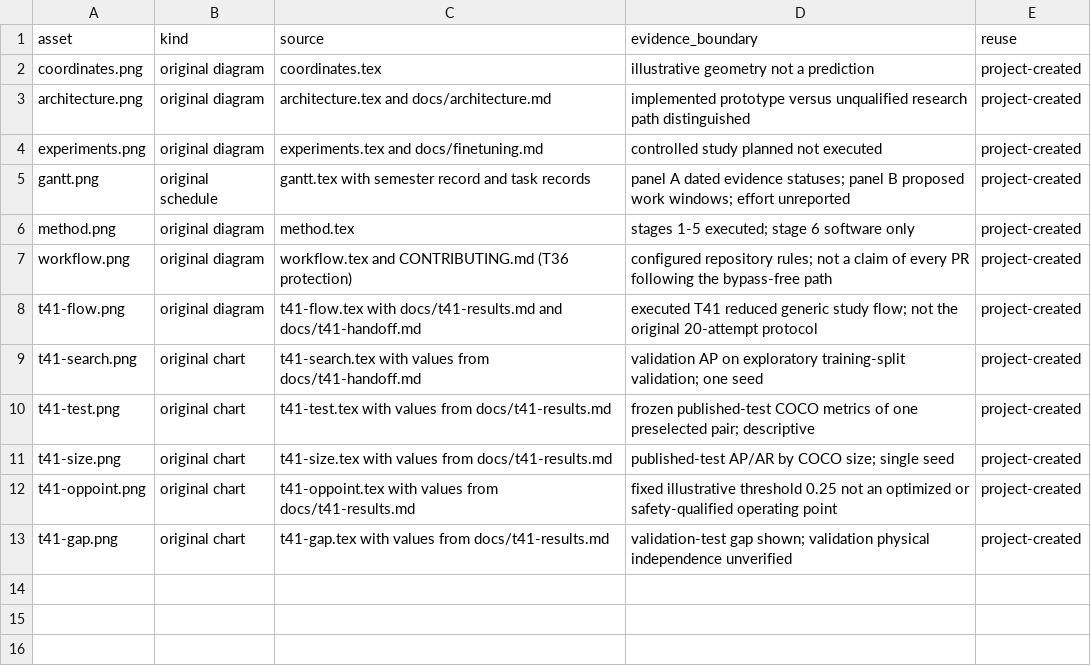
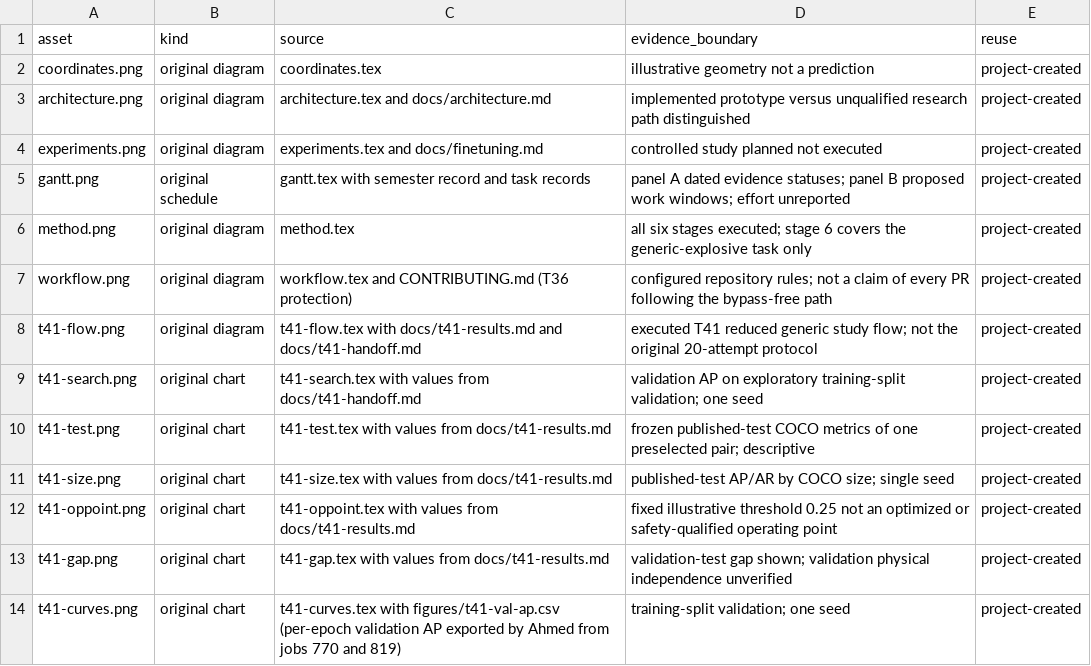
Before and after one commit to abdalrahman-ismaik/SDP-I-RayGuard, a CSV file: docs/report/figures/provenance.csv, drawn as a sheet.

Commit message:
docs(report): address PR #27 review and add training curves
Faisal's review points:
- Chapter 6 no longer claims the audit prevented train/test overlap;
- evaluation requirement is "Partly met" (published test set is not an
  unseen-case benchmark) in Table 1.1, Table 6.1 and the abstract;
- validation-test gaps stated exactly (46.1 and 39.4 points);
- method.png provenance row and PR #24 check row corrected.

Also:
- fix three cross-references in Chapters 2 and 4 broken by an earlier edit;
- add per-epoch validation AP for jobs 770/819 (from Ahmed) as
  figures/t41-val-ap.csv and the t41-curves chart in Section 5.5.1;
- apply Ahmed's attribution wording and actual prompt excerpts (Section 1.4,
  Tables 1.7 and 1.10, Appendix C).

Build: 74 pages, 0 errors, 0 undefined, 0 overfull. ruff passed.

```diff
--- a/docs/report/figures/provenance.csv
+++ b/docs/report/figures/provenance.csv
@@ -5,3 +5,3 @@ experiments.png,original diagram,experiments.tex and docs/finetuning.md,controll
 gantt.png,original schedule,gantt.tex with semester record and task records,panel A dated evidence statuses; panel B proposed work windows; effort unreported,project-created
-method.png,original diagram,method.tex,stages 1-5 executed; stage 6 software only,project-created
+method.png,original diagram,method.tex,all six stages executed; stage 6 covers the generic-explosive task only,project-created
 workflow.png,original diagram,workflow.tex and CONTRIBUTING.md (T36 protection),configured repository rules; not a claim of every PR following the bypass-free path,project-created
@@ -13 +13,2 @@ t41-oppoint.png,original chart,t41-oppoint.tex with values from docs/t41-results
 t41-gap.png,original chart,t41-gap.tex with values from docs/t41-results.md,validation-test gap shown; validation physical independence unverified,project-created
+t41-curves.png,original chart,t41-curves.tex with figures/t41-val-ap.csv (per-epoch validation AP exported by Ahmed from jobs 770 and 819),training-split validation; one seed,project-created
```
Also changed, not shown: 12 other files.
